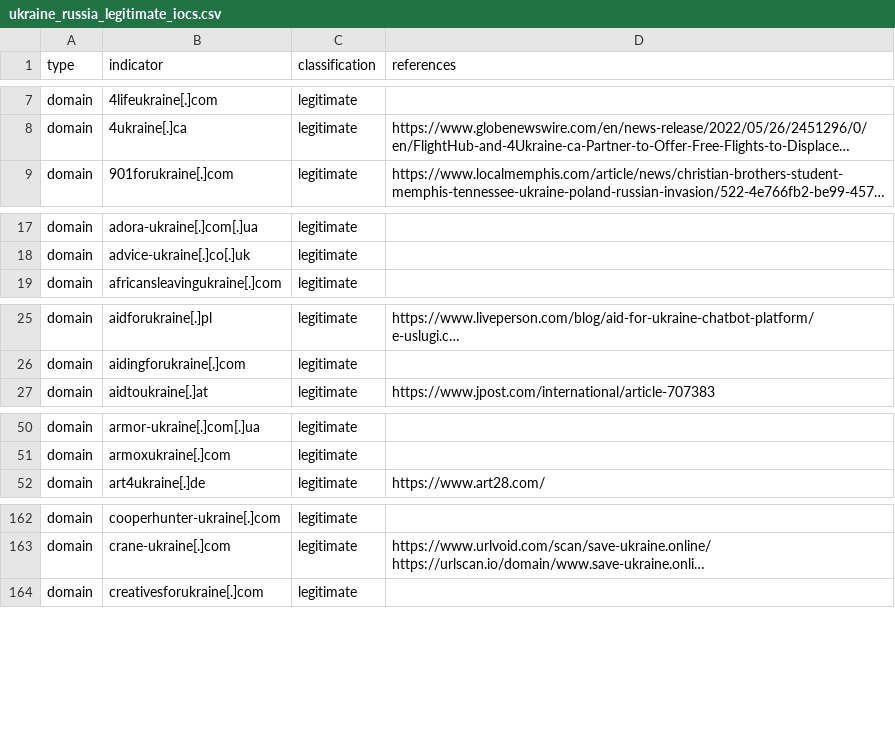
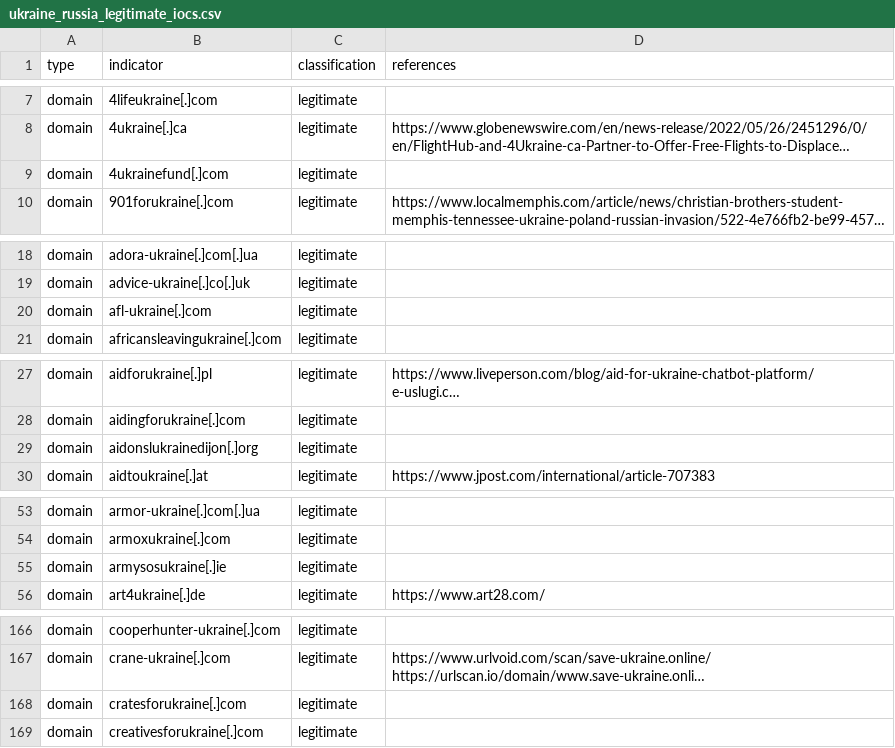
Before and after one commit to infobloxopen/threat-intelligence, a CSV file: ukraine/ukraine_russia_legitimate_iocs.csv, drawn as a sheet; only a part is shown, gaps mark what is left out; long unchanged cells end in …; the diff covers the shown part only; the diff names each change by its address in the sheet, - before the commit and + after, or states it on an @@ line.

Commit message:
Updating Russia-Ukraine conflict IOCs, 2022-07-26 18:23:41

```diff
--- a/ukraine/ukraine_russia_legitimate_iocs.csv
+++ b/ukraine/ukraine_russia_legitimate_iocs.csv
+row 9: domain | 4ukrainefund[.]com | legitimate
+row 20: domain | afl-ukraine[.]com | legitimate
+row 29: domain | aidonslukrainedijon[.]org | legitimate
+row 55: domain | armysosukraine[.]ie | legitimate
+row 168: domain | cratesforukraine[.]com | legitimate
```
Also changed, not shown: 41 added rows elsewhere in this file, 1 other file.
